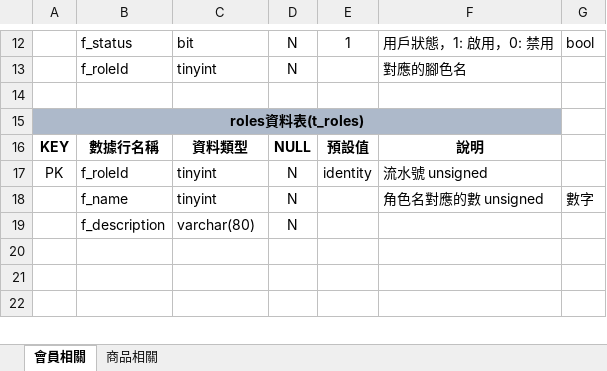
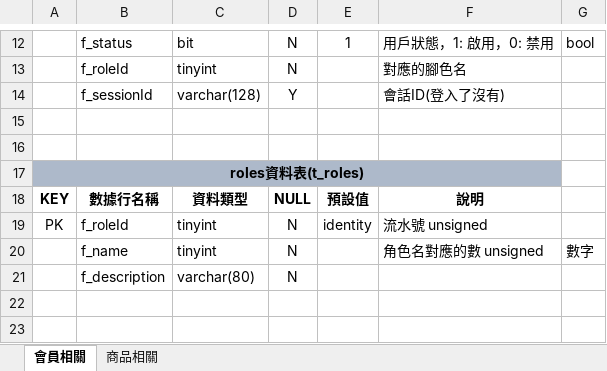
Before and after one commit to Annie033088/ShoppingWeb, an Excel workbook: document/StudyNotes/SqlStudyNotes/SqlDataTableNotes/後臺管理表/後臺資料表設計.xlsx, sheet 會員相關, drawn as a sheet; only a part is shown, gaps mark what is left out; values as stored, in another font and other column widths than the file's, no borders; removed rows and columns are numbered as before the commit, all else as after; the diff names each change by its address in the sheet, - before the commit and + after, or states it on an @@ line.

```diff
--- a/document/StudyNotes/SqlStudyNotes/SqlDataTableNotes/後臺管理表/後臺資料表設計.xlsx (sheet 會員相關)
+++ b/document/StudyNotes/SqlStudyNotes/SqlDataTableNotes/後臺管理表/後臺資料表設計.xlsx (sheet 會員相關)
+row 14:  | f_sessionId | varchar(128) | Y |  | 會話ID(登入了沒有)
+row 15: (empty)
-row 20: (empty)
```
Also changed, not shown: 12 other files.
